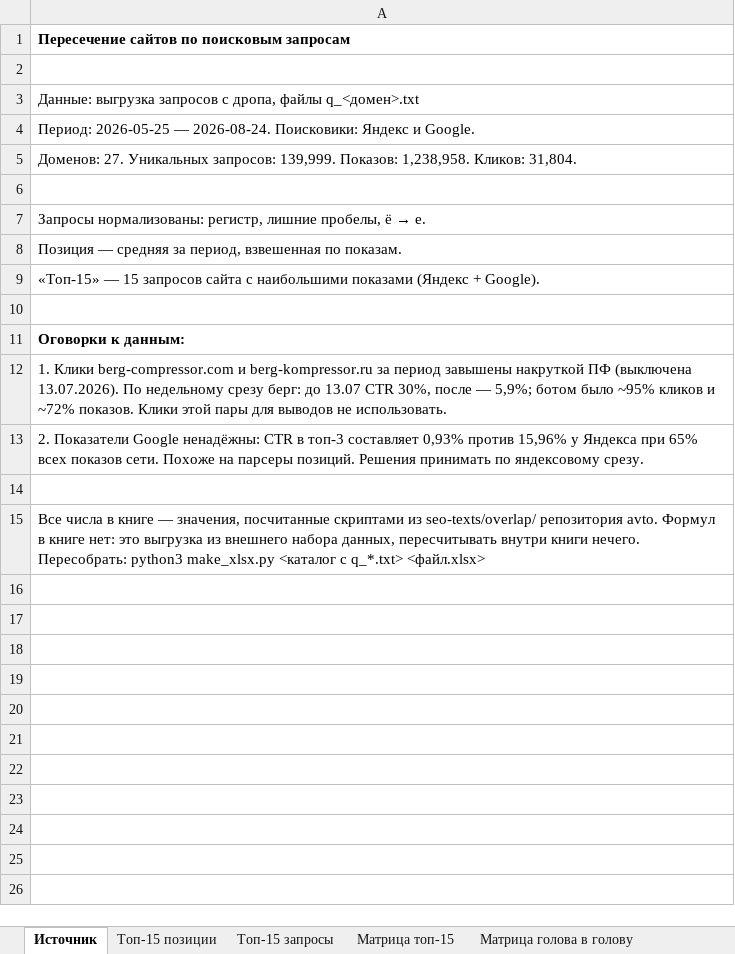
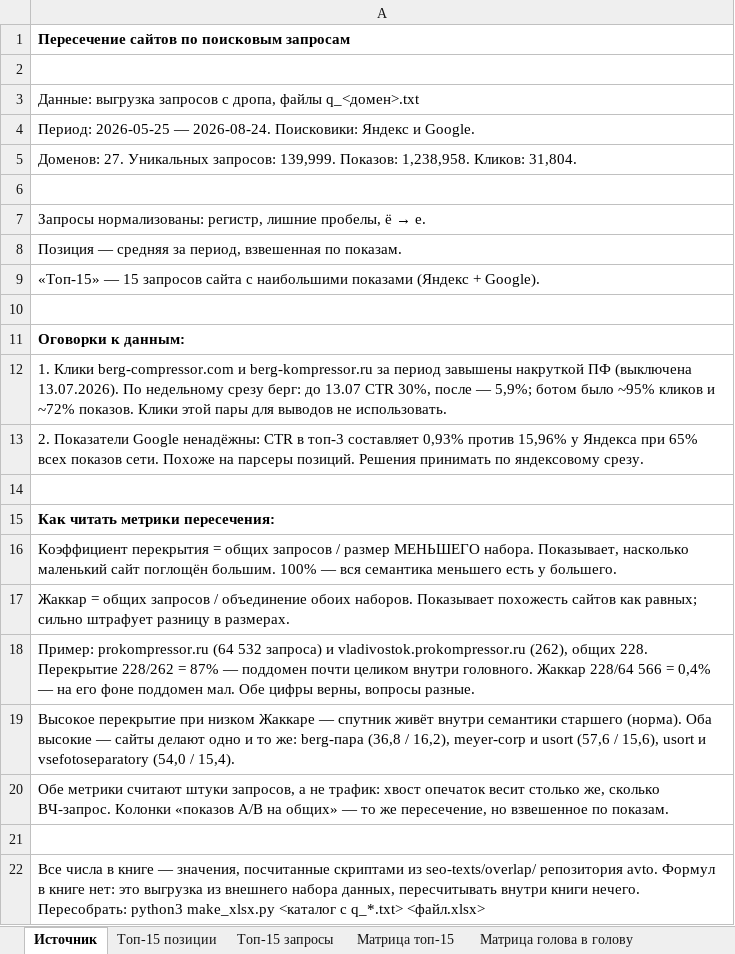
Before and after one commit to kirillrand4-alt/avto, an Excel workbook: seo-texts/overlap/peresechenie-saytov.xlsx, sheet Источник, drawn as a sheet; values as stored, in another font and other column widths than the file's, no borders; the diff names each change by its address in the sheet, - before the commit and + after, or states it on an @@ line.

```diff
--- a/seo-texts/overlap/peresechenie-saytov.xlsx (sheet Источник)
+++ b/seo-texts/overlap/peresechenie-saytov.xlsx (sheet Источник)
+row 15: Как читать метрики пересечения:
+row 16: Коэффициент перекрытия = общих запросов / размер МЕНЬШЕГО набора. Показывает, насколько маленький сайт поглощён большим. 100% — вся семантика меньшего есть у большего.
+row 17: Жаккар = общих запросов / объединение обоих наборов. Показывает похожесть сайтов как равных; сильно штрафует разницу в размерах.
+row 18: Пример: prokompressor.ru (64 532 запроса) и vladivostok.prokompressor.ru (262), общих 228. Перекрытие 228/262 = 87% — поддомен почти целиком внутри головного. Жаккар 228/64 566 = 0,4% — на его фоне поддомен мал. Обе цифры верны, вопросы разные.
+row 19: Высокое перекрытие при низком Жаккаре — спутник живёт внутри семантики старшего (норма). Оба высокие — сайты делают одно и то же: berg-пара (36,8 / 16,2), meyer-corp и usort (57,6 / 15,6), usort и vsefotoseparatory (54,0 / 15,4).
+row 20: Обе метрики считают штуки запросов, а не трафик: хвост опечаток весит столько же, сколько ВЧ-запрос. Колонки «показов A/B на общих» — то же пересечение, но взвешенное по показам.
+row 21: (empty)
```
Also changed, not shown: sheet Спорные запросы, 2 other files.
